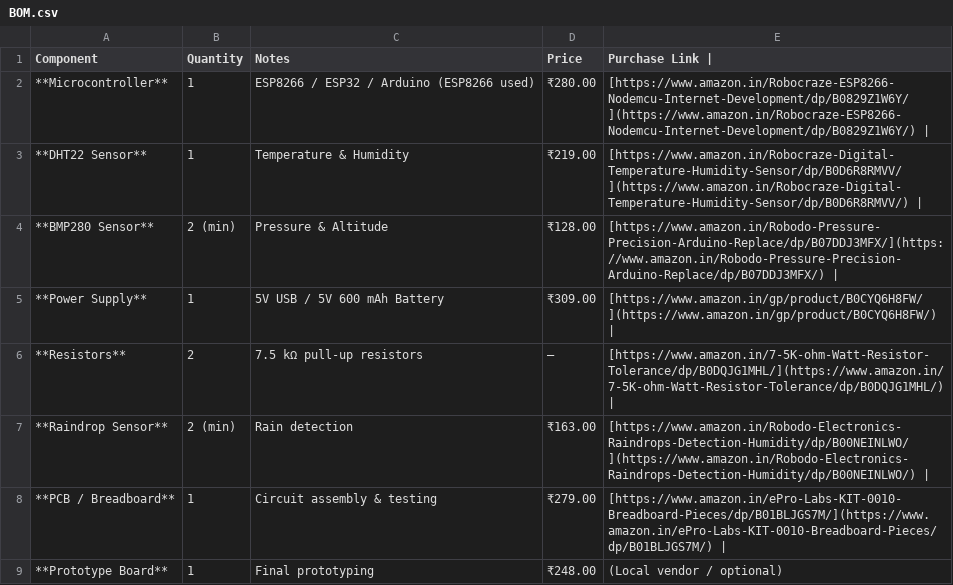
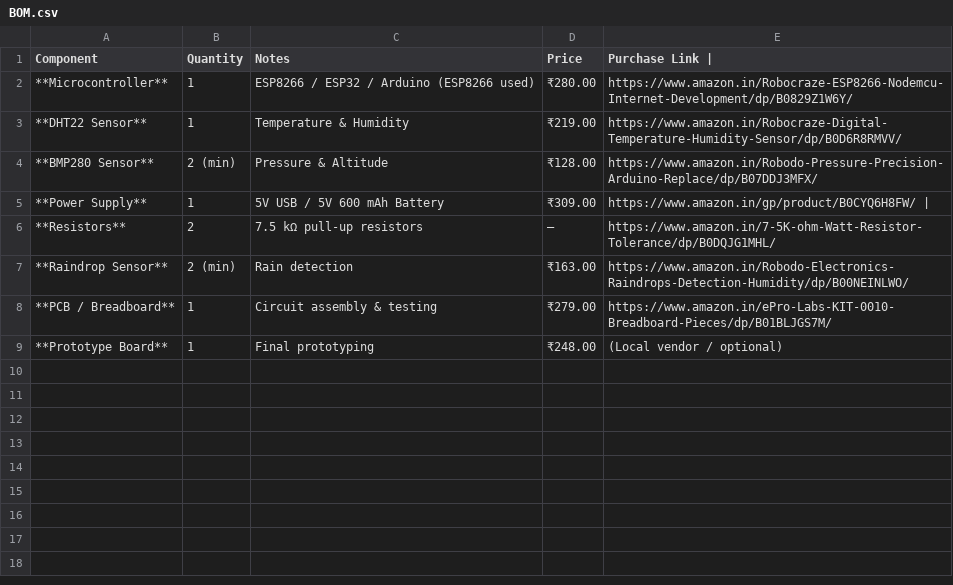
Before and after one commit to ShlokVaidya/Weather-Station, a CSV file: BOM.csv, drawn as a sheet.

Commit message:
Fix purchase links formatting in BOM.csv
Updated purchase links in BOM.csv to remove markdown formatting.

```diff
--- a/BOM.csv
+++ b/BOM.csv
@@ -1,9 +1,9 @@
 Component,Quantity,Notes,Price,Purchase Link                                                                                                                                                                |
-**Microcontroller**,1 ,ESP8266 / ESP32 / Arduino (ESP8266 used),₹280.00,[https://www.amazon.in/Robocraze-ESP8266-Nodemcu-Internet-Development/dp/B0829Z1W6Y/](https://www.amazon.in/Robocraze-ESP8266-Nodemcu-Internet-Development/dp/B0829Z1W6Y/)   |
-**DHT22 Sensor**,1,Temperature & Humidity,₹219.00,[https://www.amazon.in/Robocraze-Digital-Temperature-Humidity-Sensor/dp/B0D6R8RMVV/](https://www.amazon.in/Robocraze-Digital-Temperature-Humidity-Sensor/dp/B0D6R8RMVV/)     |
-**BMP280 Sensor**,2 (min),Pressure & Altitude,₹128.00,[https://www.amazon.in/Robodo-Pressure-Precision-Arduino-Replace/dp/B07DDJ3MFX/](https://www.amazon.in/Robodo-Pressure-Precision-Arduino-Replace/dp/B07DDJ3MFX/)             |
-**Power Supply**,1,5V USB / 5V 600 mAh Battery,₹309.00,[https://www.amazon.in/gp/product/B0CYQ6H8FW/](https://www.amazon.in/gp/product/B0CYQ6H8FW/)                                                                                 |
-**Resistors**,2,7.5 kΩ pull-up resistors,—,[https://www.amazon.in/7-5K-ohm-Watt-Resistor-Tolerance/dp/B0DQJG1MHL/](https://www.amazon.in/7-5K-ohm-Watt-Resistor-Tolerance/dp/B0DQJG1MHL/)                               |
-**Raindrop Sensor**,2 (min),Rain detection,₹163.00,[https://www.amazon.in/Robodo-Electronics-Raindrops-Detection-Humidity/dp/B00NEINLWO/](https://www.amazon.in/Robodo-Electronics-Raindrops-Detection-Humidity/dp/B00NEINLWO/) |
-**PCB / Breadboard**,1 ,Circuit assembly & testing,₹279.00,[https://www.amazon.in/ePro-Labs-KIT-0010-Breadboard-Pieces/dp/B01BLJGS7M/](https://www.amazon.in/ePro-Labs-KIT-0010-Breadboard-Pieces/dp/B01BLJGS7M/)                       |
+**Microcontroller**,1 ,ESP8266 / ESP32 / Arduino (ESP8266 used),₹280.00,https://www.amazon.in/Robocraze-ESP8266-Nodemcu-Internet-Development/dp/B0829Z1W6Y/
+**DHT22 Sensor**,1,Temperature & Humidity,₹219.00,https://www.amazon.in/Robocraze-Digital-Temperature-Humidity-Sensor/dp/B0D6R8RMVV/
+**BMP280 Sensor**,2 (min),Pressure & Altitude,₹128.00,https://www.amazon.in/Robodo-Pressure-Precision-Arduino-Replace/dp/B07DDJ3MFX/
+**Power Supply**,1,5V USB / 5V 600 mAh Battery,₹309.00,https://www.amazon.in/gp/product/B0CYQ6H8FW/                                                                                |
+**Resistors**,2,7.5 kΩ pull-up resistors,—,https://www.amazon.in/7-5K-ohm-Watt-Resistor-Tolerance/dp/B0DQJG1MHL/
+**Raindrop Sensor**,2 (min),Rain detection,₹163.00,https://www.amazon.in/Robodo-Electronics-Raindrops-Detection-Humidity/dp/B00NEINLWO/
+**PCB / Breadboard**,1 ,Circuit assembly & testing,₹279.00,https://www.amazon.in/ePro-Labs-KIT-0010-Breadboard-Pieces/dp/B01BLJGS7M/
 **Prototype Board** ,1 ,Final prototyping,₹248.00 ,(Local vendor / optional)
```
